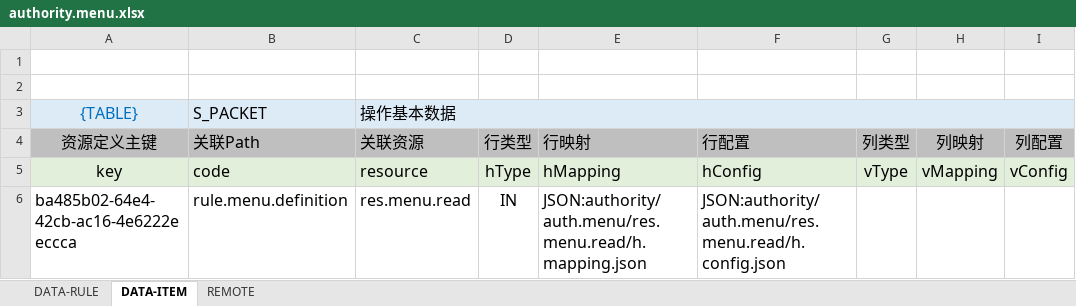
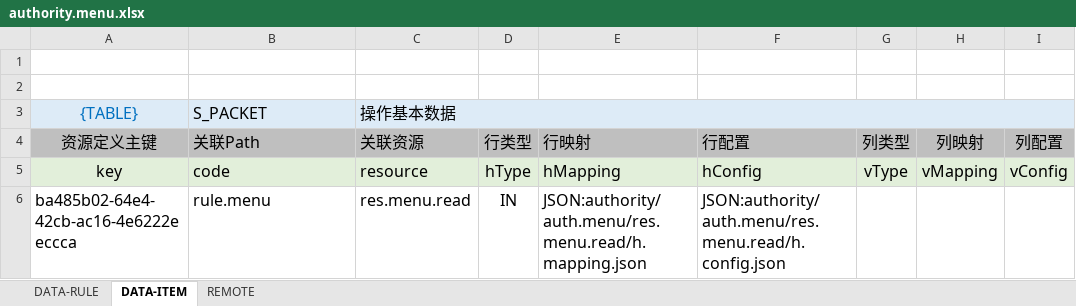
Before and after one commit to silentbalanceyh/vertx-zero, an Excel workbook: vertx-pin/zero-ambient/src/main/resources/plugin/ambient/oob/data/authority.menu.xlsx, sheet DATA-ITEM, drawn as a sheet; only a part is shown; values as stored, in another font and other column widths than the file's, no borders; the diff names each change by its address in the sheet, - before the commit and + after, or states it on an @@ line.

```diff
--- a/vertx-pin/zero-ambient/src/main/resources/plugin/ambient/oob/data/authority.menu.xlsx (sheet DATA-ITEM)
+++ b/vertx-pin/zero-ambient/src/main/resources/plugin/ambient/oob/data/authority.menu.xlsx (sheet DATA-ITEM)
-B6 (关联Path): rule.menu.definition
+B6 (关联Path): rule.menu
```
Also changed, not shown: sheet DATA-RULE, vertx-pin/zero-wf/src/main/resources/plugin/wf/oob/data/authority.flow.xlsx, 2 other files.
